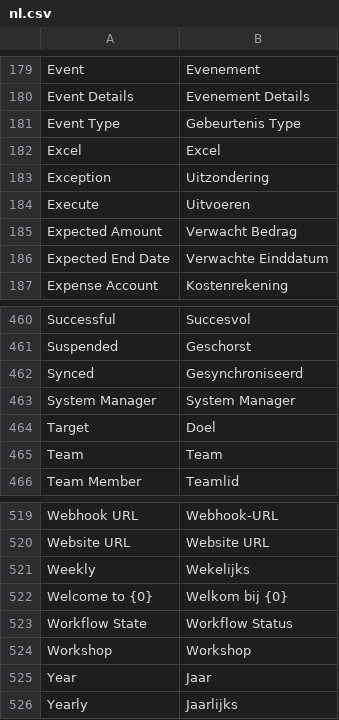
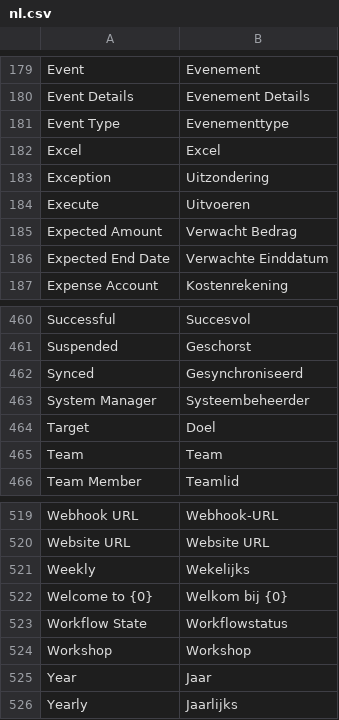
Before and after one commit to nlvegan/verenigingen, a CSV file: verenigingen/translations/nl.csv, drawn as a sheet; only a part is shown, gaps mark what is left out; the diff covers the shown part only.

```diff
--- a/verenigingen/translations/nl.csv
+++ b/verenigingen/translations/nl.csv
@@ -180,3 +180,3 @@ Event,Evenement,
 Event Details,Evenement Details,
-Event Type,Gebeurtenis Type,
+Event Type,Evenementtype,
 Excel,Excel,
@@ -462,3 +462,3 @@ Suspended,Geschorst,
 Synced,Gesynchroniseerd,
-System Manager,System Manager,
+System Manager,Systeembeheerder,
 Target,Doel,
@@ -522,3 +522,3 @@ Weekly,Wekelijks,
 Welcome to {0},Welkom bij {0},
-Workflow State,Workflow Status,
+Workflow State,Workflowstatus,
 Workshop,Workshop,
```
Also changed, not shown: 8 edited cells elsewhere in this file, 46 other files.
